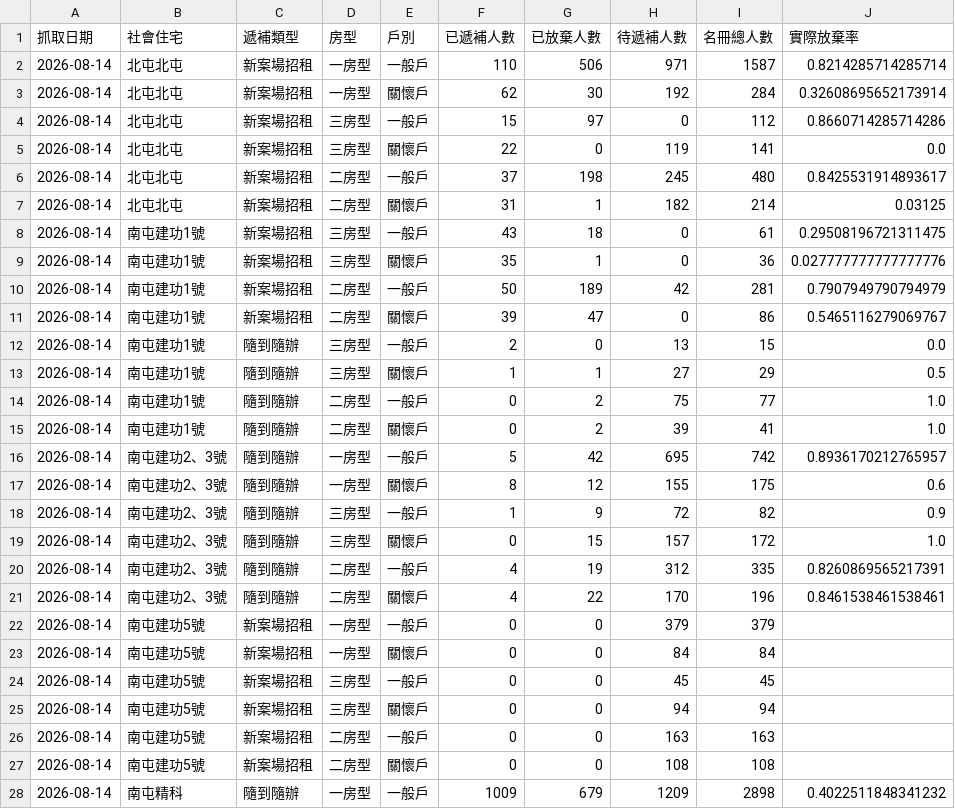
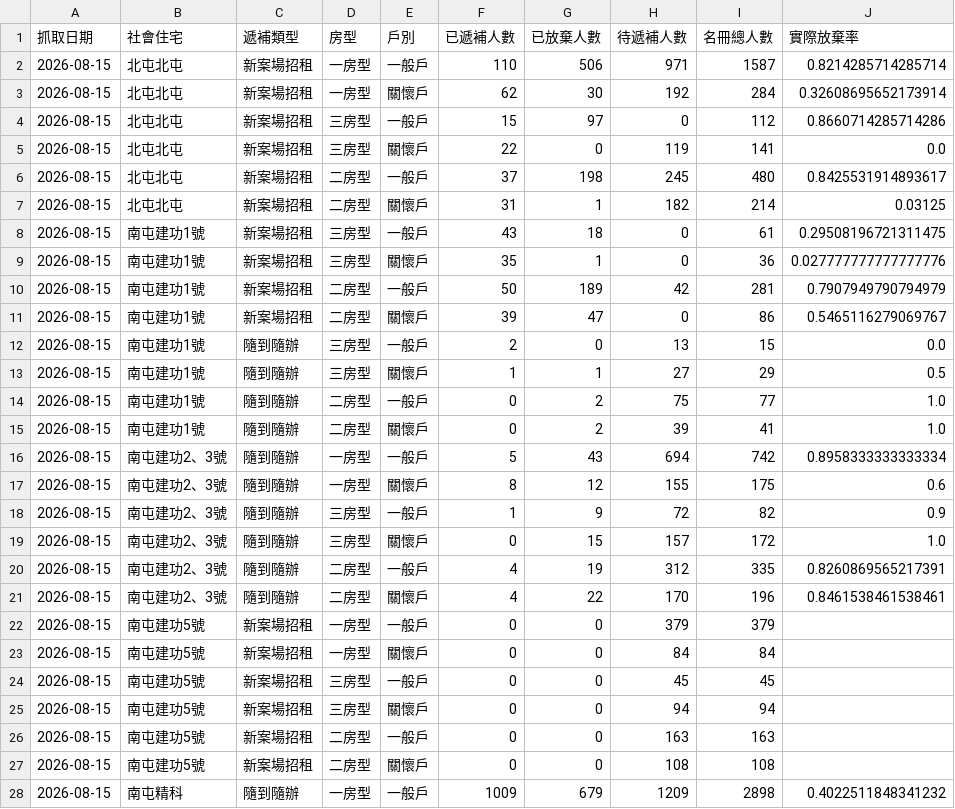
Before and after one commit to abula56/social_housing_tracker, a CSV file: detail_queue_stats.csv, drawn as a sheet; only a part is shown; the diff covers the shown part only.

```diff
--- a/detail_queue_stats.csv
+++ b/detail_queue_stats.csv
@@ -1,28 +1,28 @@
 抓取日期,社會住宅,遞補類型,房型,戶別,已遞補人數,已放棄人數,待遞補人數,名冊總人數,實際放棄率
-2026-08-14,北屯北屯,新案場招租,一房型,一般戶,110,506,971,1587,0.8214285714285714
-2026-08-14,北屯北屯,新案場招租,一房型,關懷戶,62,30,192,284,0.32608695652173914
-2026-08-14,北屯北屯,新案場招租,三房型,一般戶,15,97,0,112,0.8660714285714286
-2026-08-14,北屯北屯,新案場招租,三房型,關懷戶,22,0,119,141,0.0
-2026-08-14,北屯北屯,新案場招租,二房型,一般戶,37,198,245,480,0.8425531914893617
-2026-08-14,北屯北屯,新案場招租,二房型,關懷戶,31,1,182,214,0.03125
-2026-08-14,南屯建功1號,新案場招租,三房型,一般戶,43,18,0,61,0.29508196721311475
-2026-08-14,南屯建功1號,新案場招租,三房型,關懷戶,35,1,0,36,0.027777777777777776
-2026-08-14,南屯建功1號,新案場招租,二房型,一般戶,50,189,42,281,0.7907949790794979
-2026-08-14,南屯建功1號,新案場招租,二房型,關懷戶,39,47,0,86,0.5465116279069767
-2026-08-14,南屯建功1號,隨到隨辦,三房型,一般戶,2,0,13,15,0.0
-2026-08-14,南屯建功1號,隨到隨辦,三房型,關懷戶,1,1,27,29,0.5
-2026-08-14,南屯建功1號,隨到隨辦,二房型,一般戶,0,2,75,77,1.0
-2026-08-14,南屯建功1號,隨到隨辦,二房型,關懷戶,0,2,39,41,1.0
-2026-08-14,南屯建功2、3號,隨到隨辦,一房型,一般戶,5,42,695,742,0.8936170212765957
-2026-08-14,南屯建功2、3號,隨到隨辦,一房型,關懷戶,8,12,155,175,0.6
-2026-08-14,南屯建功2、3號,隨到隨辦,三房型,一般戶,1,9,72,82,0.9
-2026-08-14,南屯建功2、3號,隨到隨辦,三房型,關懷戶,0,15,157,172,1.0
-2026-08-14,南屯建功2、3號,隨到隨辦,二房型,一般戶,4,19,312,335,0.8260869565217391
-2026-08-14,南屯建功2、3號,隨到隨辦,二房型,關懷戶,4,22,170,196,0.8461538461538461
-2026-08-14,南屯建功5號,新案場招租,一房型,一般戶,0,0,379,379,
-2026-08-14,南屯建功5號,新案場招租,一房型,關懷戶,0,0,84,84,
-2026-08-14,南屯建功5號,新案場招租,三房型,一般戶,0,0,45,45,
-2026-08-14,南屯建功5號,新案場招租,三房型,關懷戶,0,0,94,94,
-2026-08-14,南屯建功5號,新案場招租,二房型,一般戶,0,0,163,163,
-2026-08-14,南屯建功5號,新案場招租,二房型,關懷戶,0,0,108,108,
-2026-08-14,南屯精科,隨到隨辦,一房型,一般戶,1009,679,1209,2898,0.4022511848341232
+2026-08-15,北屯北屯,新案場招租,一房型,一般戶,110,506,971,1587,0.8214285714285714
+2026-08-15,北屯北屯,新案場招租,一房型,關懷戶,62,30,192,284,0.32608695652173914
+2026-08-15,北屯北屯,新案場招租,三房型,一般戶,15,97,0,112,0.8660714285714286
+2026-08-15,北屯北屯,新案場招租,三房型,關懷戶,22,0,119,141,0.0
+2026-08-15,北屯北屯,新案場招租,二房型,一般戶,37,198,245,480,0.8425531914893617
+2026-08-15,北屯北屯,新案場招租,二房型,關懷戶,31,1,182,214,0.03125
+2026-08-15,南屯建功1號,新案場招租,三房型,一般戶,43,18,0,61,0.29508196721311475
+2026-08-15,南屯建功1號,新案場招租,三房型,關懷戶,35,1,0,36,0.027777777777777776
+2026-08-15,南屯建功1號,新案場招租,二房型,一般戶,50,189,42,281,0.7907949790794979
+2026-08-15,南屯建功1號,新案場招租,二房型,關懷戶,39,47,0,86,0.5465116279069767
+2026-08-15,南屯建功1號,隨到隨辦,三房型,一般戶,2,0,13,15,0.0
+2026-08-15,南屯建功1號,隨到隨辦,三房型,關懷戶,1,1,27,29,0.5
+2026-08-15,南屯建功1號,隨到隨辦,二房型,一般戶,0,2,75,77,1.0
+2026-08-15,南屯建功1號,隨到隨辦,二房型,關懷戶,0,2,39,41,1.0
+2026-08-15,南屯建功2、3號,隨到隨辦,一房型,一般戶,5,43,694,742,0.8958333333333334
+2026-08-15,南屯建功2、3號,隨到隨辦,一房型,關懷戶,8,12,155,175,0.6
+2026-08-15,南屯建功2、3號,隨到隨辦,三房型,一般戶,1,9,72,82,0.9
+2026-08-15,南屯建功2、3號,隨到隨辦,三房型,關懷戶,0,15,157,172,1.0
+2026-08-15,南屯建功2、3號,隨到隨辦,二房型,一般戶,4,19,312,335,0.8260869565217391
+2026-08-15,南屯建功2、3號,隨到隨辦,二房型,關懷戶,4,22,170,196,0.8461538461538461
+2026-08-15,南屯建功5號,新案場招租,一房型,一般戶,0,0,379,379,
+2026-08-15,南屯建功5號,新案場招租,一房型,關懷戶,0,0,84,84,
+2026-08-15,南屯建功5號,新案場招租,三房型,一般戶,0,0,45,45,
+2026-08-15,南屯建功5號,新案場招租,三房型,關懷戶,0,0,94,94,
+2026-08-15,南屯建功5號,新案場招租,二房型,一般戶,0,0,163,163,
+2026-08-15,南屯建功5號,新案場招租,二房型,關懷戶,0,0,108,108,
+2026-08-15,南屯精科,隨到隨辦,一房型,一般戶,1009,679,1209,2898,0.4022511848341232
```
Also changed, not shown: 109 edited cells elsewhere in this file, 4 other files.
